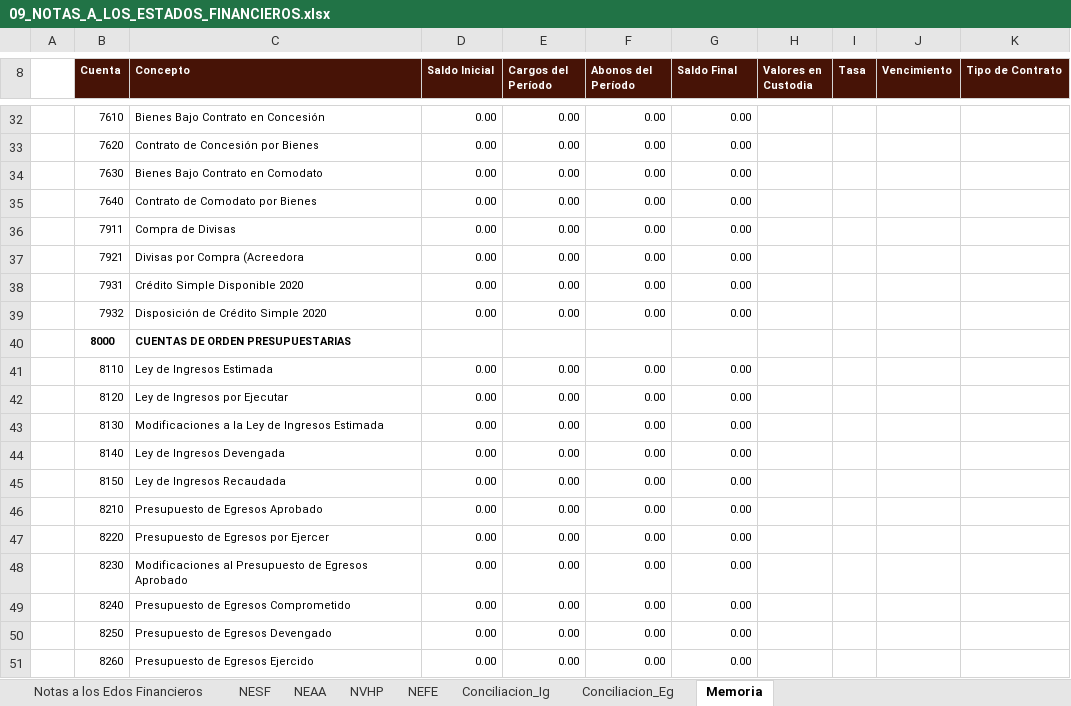
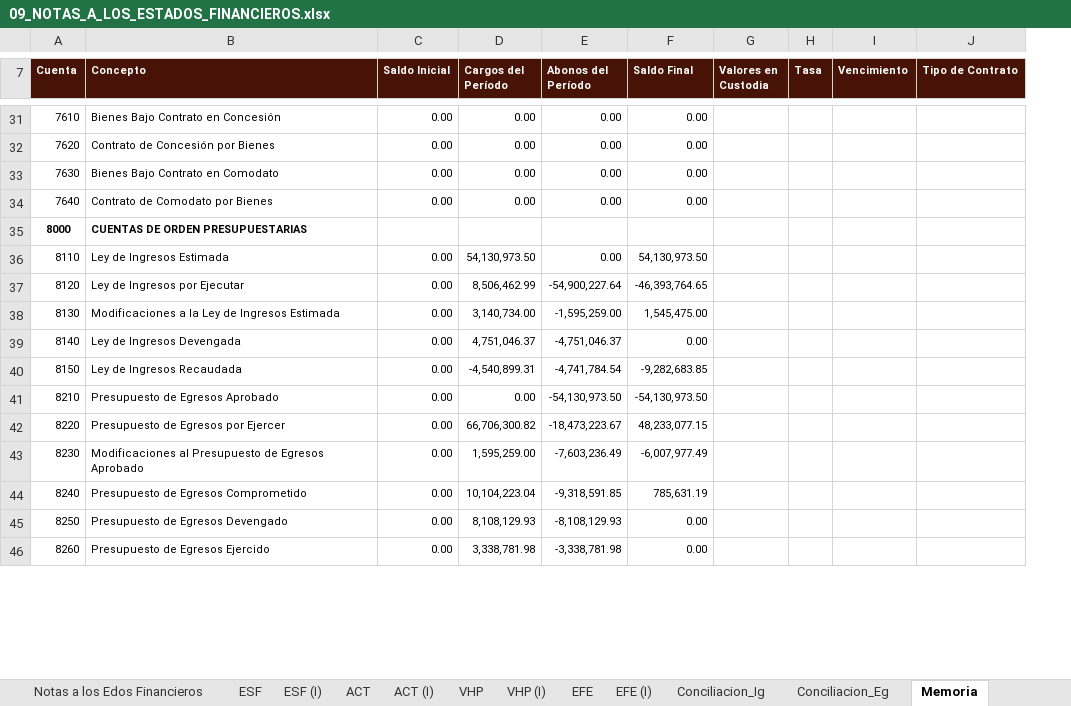
Before and after one commit to JoseRazo/uts, an Excel workbook: src/assets/content/estados-financieros/2023/primer-trimestre/01_INFORMACION_CONTABLE/09_NOTAS_A_LOS_ESTADOS_FINANCIEROS.xlsx, sheet Memoria, drawn as a sheet; only a part is shown, gaps mark what is left out; values as stored, in another font and other column widths than the file's, no borders; removed rows and columns are numbered as before the commit, all else as after; the diff covers the shown part only; the diff names each change by its address in the sheet, - before the commit and + after, or states it on an @@ line.

```diff
--- a/src/assets/content/estados-financieros/2023/primer-trimestre/01_INFORMACION_CONTABLE/09_NOTAS_A_LOS_ESTADOS_FINANCIEROS.xlsx (sheet Memoria)
+++ b/src/assets/content/estados-financieros/2023/primer-trimestre/01_INFORMACION_CONTABLE/09_NOTAS_A_LOS_ESTADOS_FINANCIEROS.xlsx (sheet Memoria)
-sheet tab: NESF
+sheet tab: ESF (I)
-sheet tab: NEAA
-sheet tab: NVHP
-sheet tab: NEFE
+sheet tab: ESF
+sheet tab: ACT
+sheet tab: ACT (I)
+sheet tab: VHP
+sheet tab: VHP (I)
+sheet tab: EFE
+sheet tab: EFE (I)
-column A, empty
-row 36:  | 7911 | Compra de Divisas | 0.00 | 0.00 | 0.00 | 0.00
-row 37:  | 7921 | Divisas por Compra (Acreedora | 0.00 | 0.00 | 0.00 | 0.00
-row 38:  | 7931 | Crédito Simple Disponible 2020 | 0.00 | 0.00 | 0.00 | 0.00
-row 39:  | 7932 | Disposición de Crédito Simple 2020 | 0.00 | 0.00 | 0.00 | 0.00
-D36 (Cargos del Período): 0.00
+D36 (Cargos del Período): 54,130,973.50
-F36 (Saldo Final): 0.00
+F36 (Saldo Final): 54,130,973.50
-D37 (Cargos del Período): 0.00
+D37 (Cargos del Período): 8,506,462.99
-E37 (Abonos del Período): 0.00
+E37 (Abonos del Período): -54,900,227.64
-F37 (Saldo Final): 0.00
+F37 (Saldo Final): -46,393,764.65
-D38 (Cargos del Período): 0.00
+D38 (Cargos del Período): 3,140,734.00
-E38 (Abonos del Período): 0.00
+E38 (Abonos del Período): -1,595,259.00
-F38 (Saldo Final): 0.00
+F38 (Saldo Final): 1,545,475.00
-D39 (Cargos del Período): 0.00
+D39 (Cargos del Período): 4,751,046.37
-E39 (Abonos del Período): 0.00
+E39 (Abonos del Período): -4,751,046.37
-D40 (Cargos del Período): 0.00
+D40 (Cargos del Período): -4,540,899.31
-E40 (Abonos del Período): 0.00
+E40 (Abonos del Período): -4,741,784.54
-F40 (Saldo Final): 0.00
+F40 (Saldo Final): -9,282,683.85
-E41 (Abonos del Período): 0.00
+E41 (Abonos del Período): -54,130,973.50
-F41 (Saldo Final): 0.00
+F41 (Saldo Final): -54,130,973.50
-D42 (Cargos del Período): 0.00
+D42 (Cargos del Período): 66,706,300.82
-E42 (Abonos del Período): 0.00
+E42 (Abonos del Período): -18,473,223.67
-F42 (Saldo Final): 0.00
+F42 (Saldo Final): 48,233,077.15
-D43 (Cargos del Período): 0.00
+D43 (Cargos del Período): 1,595,259.00
-E43 (Abonos del Período): 0.00
+E43 (Abonos del Período): -7,603,236.49
-F43 (Saldo Final): 0.00
+F43 (Saldo Final): -6,007,977.49
-D44 (Cargos del Período): 0.00
+D44 (Cargos del Período): 10,104,223.04
-E44 (Abonos del Período): 0.00
+E44 (Abonos del Período): -9,318,591.85
-F44 (Saldo Final): 0.00
+F44 (Saldo Final): 785,631.19
-D45 (Cargos del Período): 0.00
+D45 (Cargos del Período): 8,108,129.93
-E45 (Abonos del Período): 0.00
+E45 (Abonos del Período): -8,108,129.93
-D46 (Cargos del Período): 0.00
+D46 (Cargos del Período): 3,338,781.98
-E46 (Abonos del Período): 0.00
+E46 (Abonos del Período): -3,338,781.98
```
Also changed, not shown: 5 removed rows and 6 edited cells elsewhere in this sheet, sheet ESF (I), sheet Notas a los Edos Financieros, sheet Conciliacion_Eg, sheet Conciliacion_Ig, other sheet tabs, formulas that keep their value, src/assets/content/estados-financieros/2023/primer-trimestre/01_INFORMACION_CONTABLE/08_INFORME_DE_PASIVOS_CONTINGENTES.xlsx, src/assets/content/estados-financieros/2023/primer-trimestre/02_INFORMACION_PRESUPUESTARIA/06_ESTADO_ANALITICO_DE_EGRESOS_ENDEUDAMIENTO_NETO.xlsx, 55 other files.
